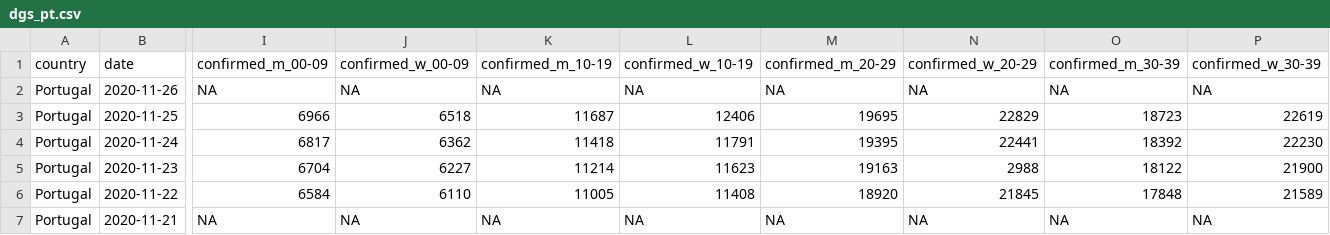
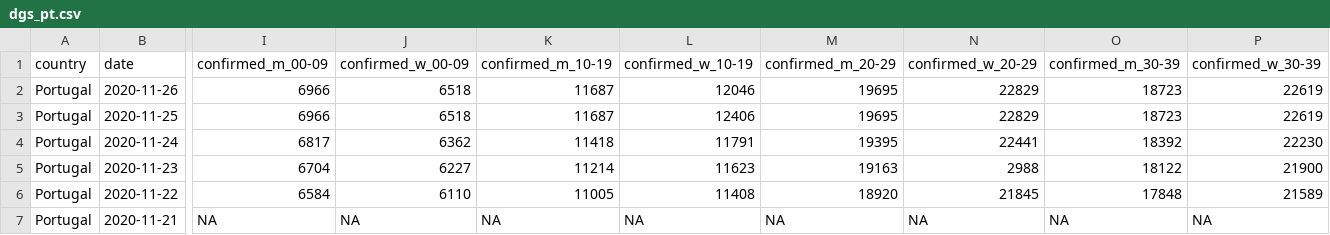
Before and after one commit to averissimo/covid19.pt.data, a CSV file: data/dgs_pt.csv, drawn as a sheet; only a part is shown, gaps mark what is left out; the diff covers the shown part only; the diff names each change by its address in the sheet, - before the commit and + after, or states it on an @@ line.

Commit message:
missing age data

```diff
--- a/data/dgs_pt.csv
+++ b/data/dgs_pt.csv
-I2 (confirmed_m_00-09): NA
+I2 (confirmed_m_00-09): 6966
-J2 (confirmed_w_00-09): NA
+J2 (confirmed_w_00-09): 6518
-K2 (confirmed_m_10-19): NA
+K2 (confirmed_m_10-19): 11687
-L2 (confirmed_w_10-19): NA
+L2 (confirmed_w_10-19): 12046
-M2 (confirmed_m_20-29): NA
+M2 (confirmed_m_20-29): 19695
-N2 (confirmed_w_20-29): NA
+N2 (confirmed_w_20-29): 22829
-O2 (confirmed_m_30-39): NA
+O2 (confirmed_m_30-39): 18723
-P2 (confirmed_w_30-39): NA
+P2 (confirmed_w_30-39): 22619
```
Also changed, not shown: 28 edited cells elsewhere in this file, 1 other file.
